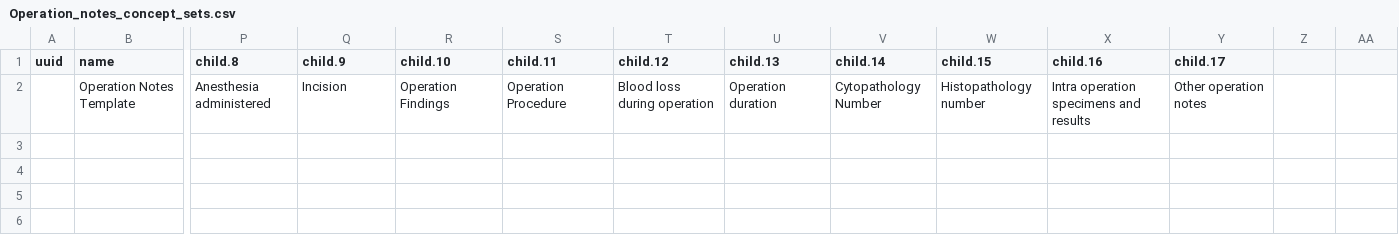
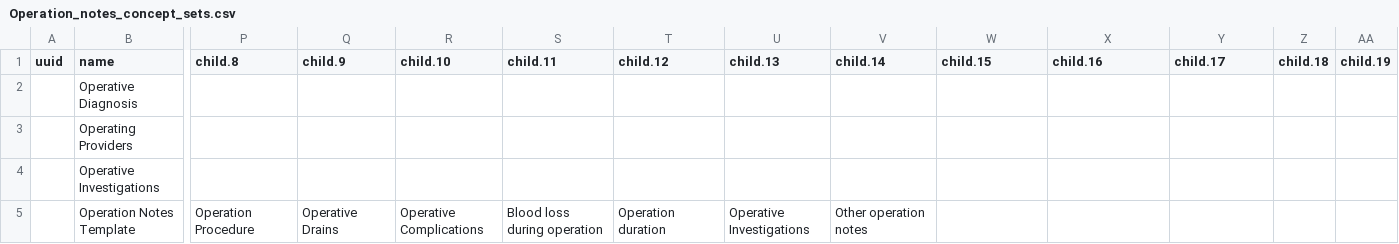
Before and after one commit to Bahmni/default-config, a CSV file: openmrs/templates/Operation_notes_concept_sets.csv, drawn as a sheet; only a part is shown, gaps mark what is left out; removed rows and columns are numbered as before the commit, all else as after; rows hold the shown columns only; the diff names each change by its address in the sheet, - before the commit and + after, or states it on an @@ line.

Commit message:
name change

```diff
--- a/openmrs/templates/Operation_notes_concept_sets.csv
+++ b/openmrs/templates/Operation_notes_concept_sets.csv
-Z1: (empty)
+Z1: child.18
-AA1: (empty)
+AA1: child.19
-row 2:  | Operation Notes Template | Anesthesia administered | Incision | Operation Findings | Operation Procedure | Blood loss during operation | Operation duration | Cytopathology Number | Histopathology number | Intra operation specimens and results | Other operation notes
+row 2:  | Operative Diagnosis
+row 3:  | Operating Providers
+row 4:  | Operative Investigations
+row 5:  | Operation Notes Template | Operation Procedure | Operative Drains | Operative Complications | Blood loss during operation | Operation duration | Operative Investigations | Other operation notes
```
Also changed, not shown: openmrs/templates/Operation_notes_concepts.csv.
